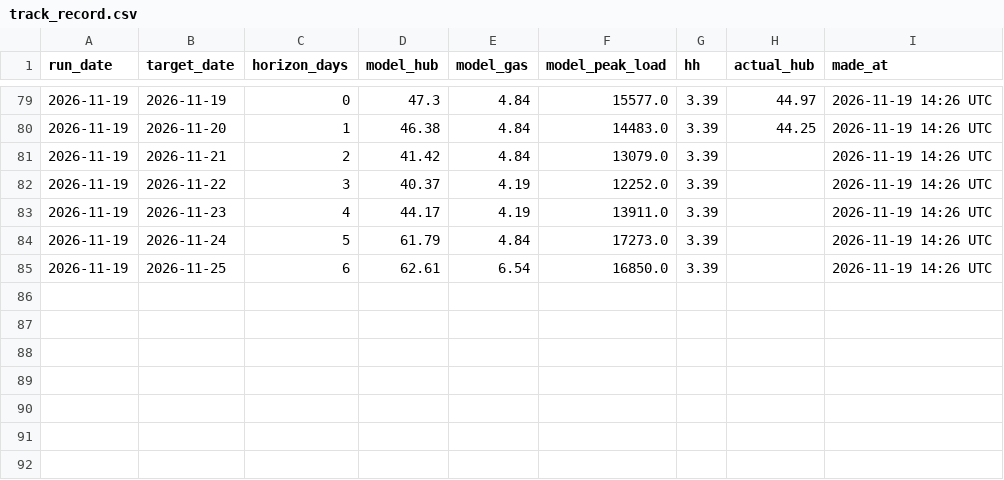
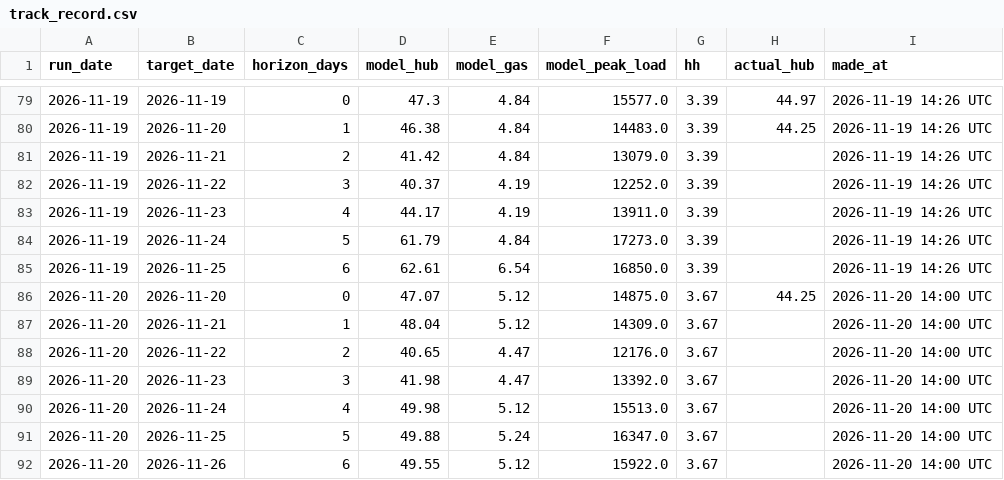
Before and after one commit to cathykam2006/ne-gas-power-pcm, a CSV file: results/live/track_record.csv, drawn as a sheet; only a part is shown, gaps mark what is left out; the diff names each change by its address in the sheet, - before the commit and + after, or states it on an @@ line.

```diff
--- a/results/live/track_record.csv
+++ b/results/live/track_record.csv
+row 86: 2026-11-20 | 2026-11-20 | 0 | 47.07 | 5.12 | 14875.0 | 3.67 | 44.25 | 2026-11-20 14:00 UTC
+row 87: 2026-11-20 | 2026-11-21 | 1 | 48.04 | 5.12 | 14309.0 | 3.67 |  | 2026-11-20 14:00 UTC
+row 88: 2026-11-20 | 2026-11-22 | 2 | 40.65 | 4.47 | 12176.0 | 3.67 |  | 2026-11-20 14:00 UTC
+row 89: 2026-11-20 | 2026-11-23 | 3 | 41.98 | 4.47 | 13392.0 | 3.67 |  | 2026-11-20 14:00 UTC
+row 90: 2026-11-20 | 2026-11-24 | 4 | 49.98 | 5.12 | 15513.0 | 3.67 |  | 2026-11-20 14:00 UTC
+row 91: 2026-11-20 | 2026-11-25 | 5 | 49.88 | 5.24 | 16347.0 | 3.67 |  | 2026-11-20 14:00 UTC
+row 92: 2026-11-20 | 2026-11-26 | 6 | 49.55 | 5.12 | 15922.0 | 3.67 |  | 2026-11-20 14:00 UTC
```
Also changed, not shown: data/live/isone_fuelmix.csv, data/live/isone_load.csv, 9 other files.
